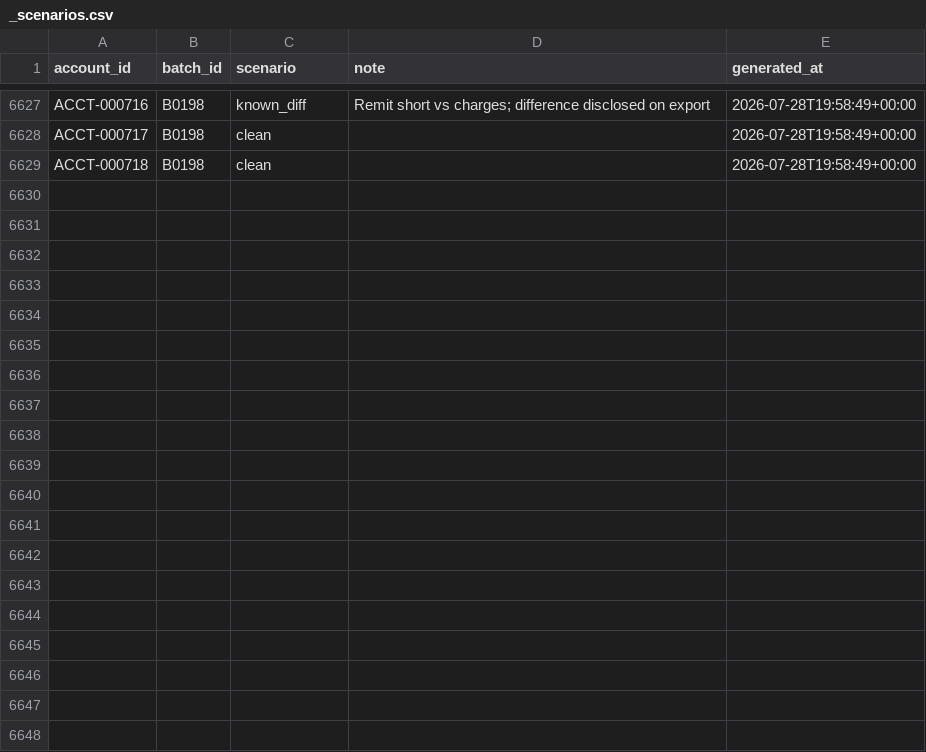
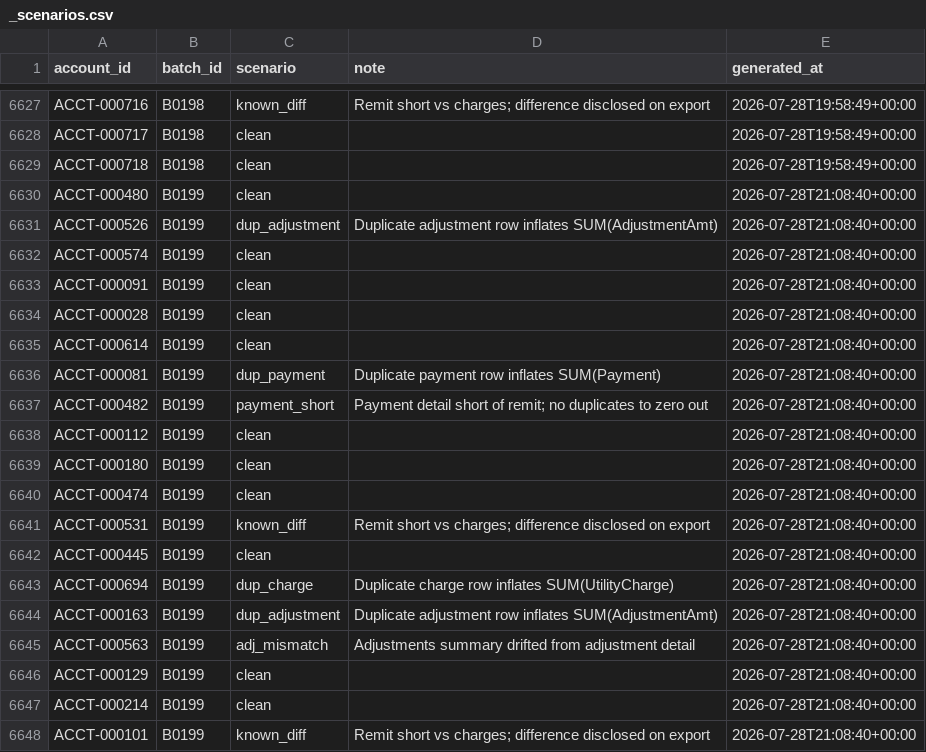
Before and after one commit to jelendu/remit-reconciliation-engine, a CSV file: data_gen/output/_scenarios.csv, drawn as a sheet; only a part is shown, gaps mark what is left out; the diff covers the shown part only; the diff names each change by its address in the sheet, - before the commit and + after, or states it on an @@ line.

```diff
--- a/data_gen/output/_scenarios.csv
+++ b/data_gen/output/_scenarios.csv
+row 6630: ACCT-000480 | B0199 | clean |  | 2026-07-28T21:08:40+00:00
+row 6631: ACCT-000526 | B0199 | dup_adjustment | Duplicate adjustment row inflates SUM(AdjustmentAmt) | 2026-07-28T21:08:40+00:00
+row 6632: ACCT-000574 | B0199 | clean |  | 2026-07-28T21:08:40+00:00
+row 6633: ACCT-000091 | B0199 | clean |  | 2026-07-28T21:08:40+00:00
+row 6634: ACCT-000028 | B0199 | clean |  | 2026-07-28T21:08:40+00:00
+row 6635: ACCT-000614 | B0199 | clean |  | 2026-07-28T21:08:40+00:00
+row 6636: ACCT-000081 | B0199 | dup_payment | Duplicate payment row inflates SUM(Payment) | 2026-07-28T21:08:40+00:00
+row 6637: ACCT-000482 | B0199 | payment_short | Payment detail short of remit; no duplicates to zero out | 2026-07-28T21:08:40+00:00
+row 6638: ACCT-000112 | B0199 | clean |  | 2026-07-28T21:08:40+00:00
+row 6639: ACCT-000180 | B0199 | clean |  | 2026-07-28T21:08:40+00:00
+row 6640: ACCT-000474 | B0199 | clean |  | 2026-07-28T21:08:40+00:00
+row 6641: ACCT-000531 | B0199 | known_diff | Remit short vs charges; difference disclosed on export | 2026-07-28T21:08:40+00:00
+row 6642: ACCT-000445 | B0199 | clean |  | 2026-07-28T21:08:40+00:00
+row 6643: ACCT-000694 | B0199 | dup_charge | Duplicate charge row inflates SUM(UtilityCharge) | 2026-07-28T21:08:40+00:00
+row 6644: ACCT-000163 | B0199 | dup_adjustment | Duplicate adjustment row inflates SUM(AdjustmentAmt) | 2026-07-28T21:08:40+00:00
+row 6645: ACCT-000563 | B0199 | adj_mismatch | Adjustments summary drifted from adjustment detail | 2026-07-28T21:08:40+00:00
+row 6646: ACCT-000129 | B0199 | clean |  | 2026-07-28T21:08:40+00:00
+row 6647: ACCT-000214 | B0199 | clean |  | 2026-07-28T21:08:40+00:00
+row 6648: ACCT-000101 | B0199 | known_diff | Remit short vs charges; difference disclosed on export | 2026-07-28T21:08:40+00:00
```
Also changed, not shown: 19 added rows elsewhere in this file, data_gen/output/adjustment_amts.csv, data_gen/output/adjustments.csv, 17 other files.
